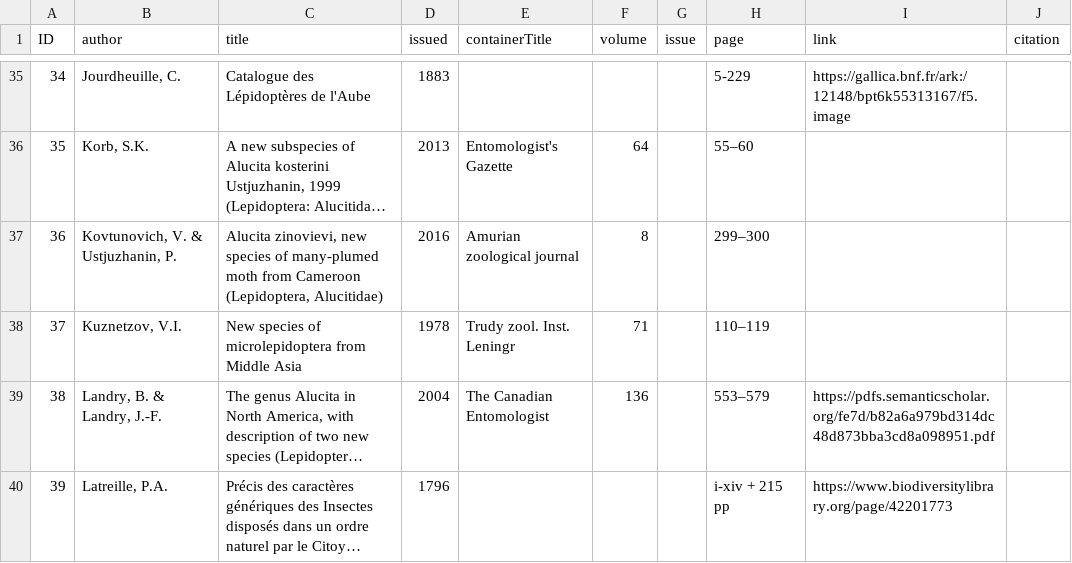
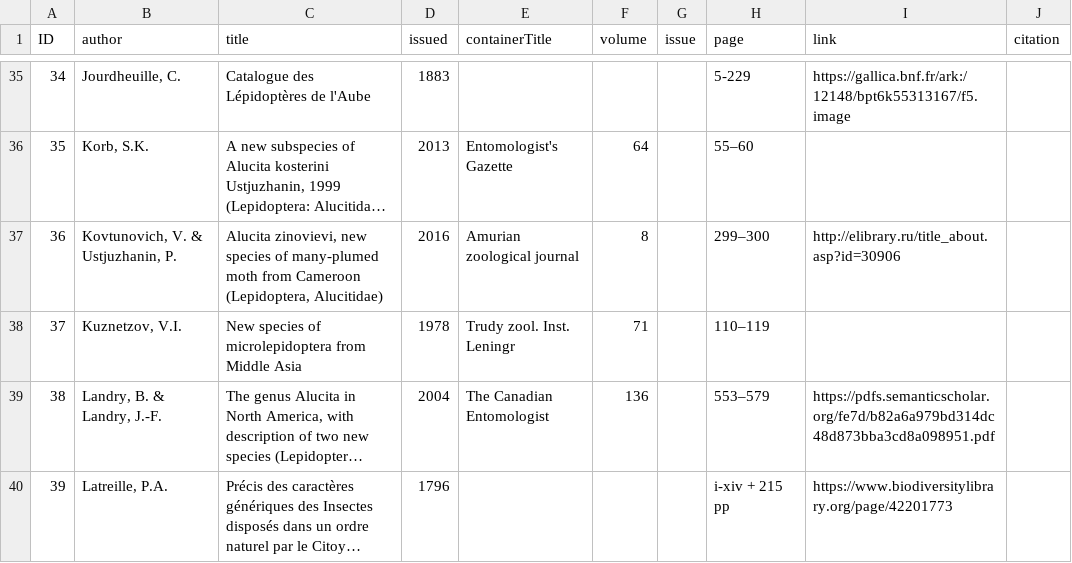
Before and after one commit to dhobern/alucitoidea, a CSV file: coldp/data/reference.csv, drawn as a sheet; only a part is shown, gaps mark what is left out; long unchanged cells end in …; the diff names each change by its address in the sheet, - before the commit and + after, or states it on an @@ line.

Commit message:
Additional reference links

```diff
--- a/coldp/data/reference.csv
+++ b/coldp/data/reference.csv
-I37 (link): (empty)
+I37 (link): http://elibrary.ru/title_about.asp?id=30906
```
Also changed, not shown: coldp/data/name.csv.
